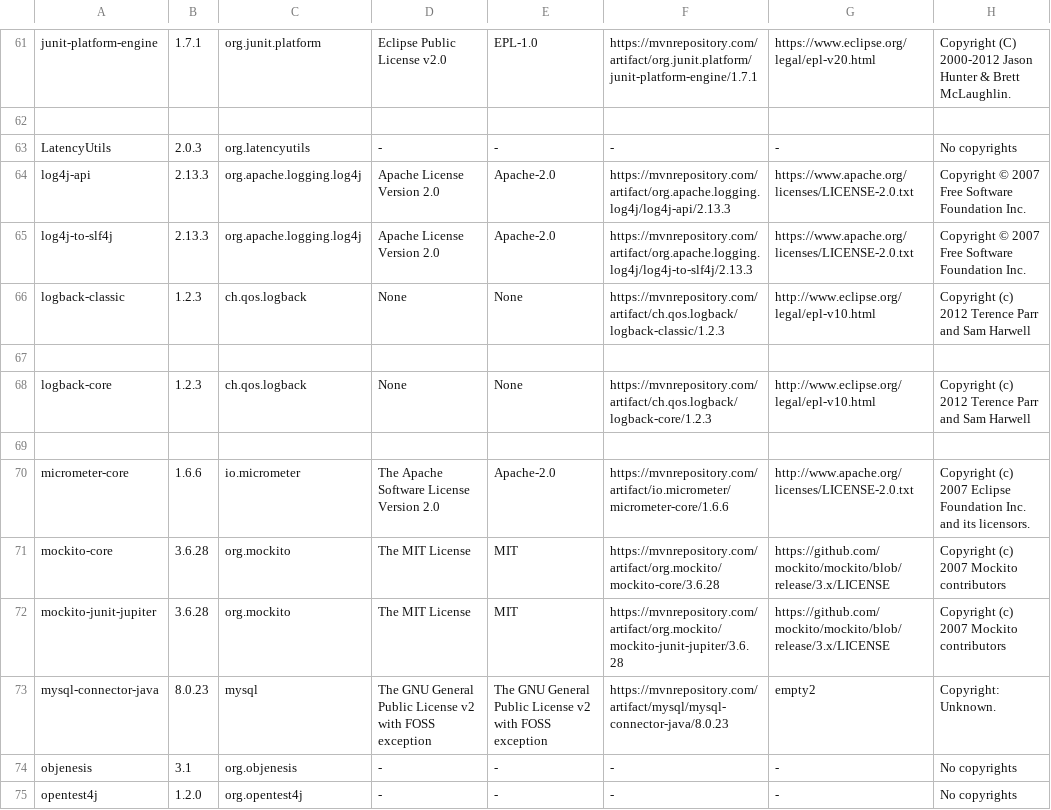
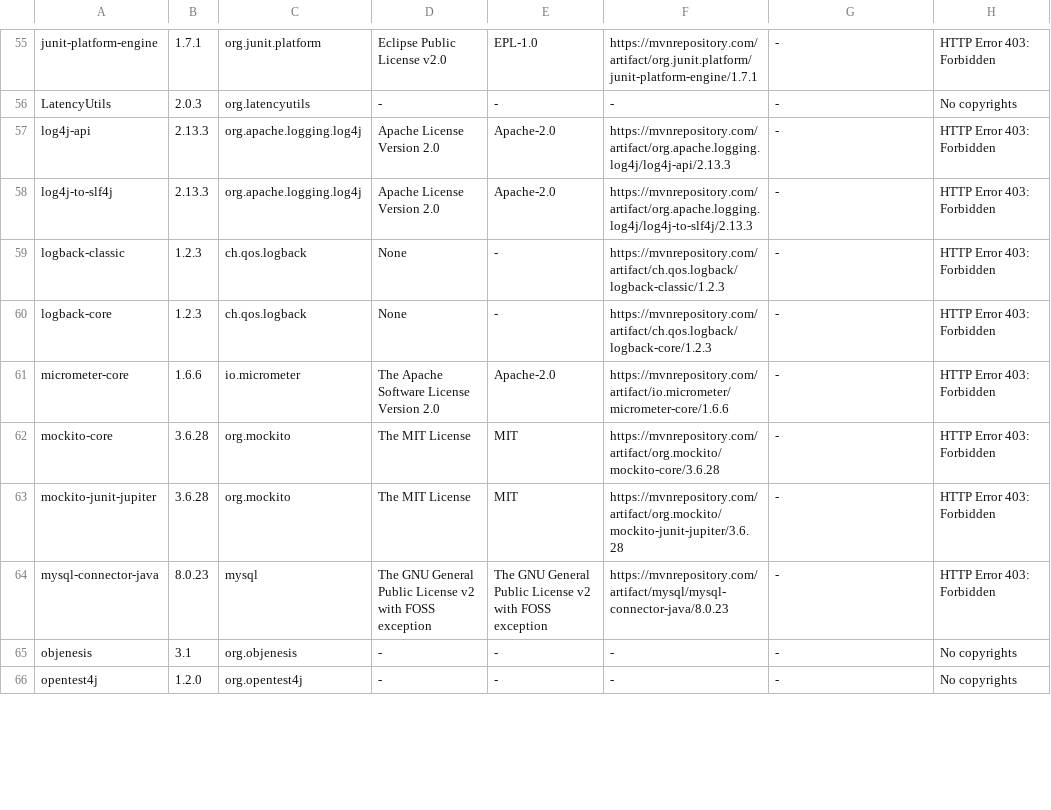
Before and after one commit to Kurii957/license-listing, a CSV file: files/output.csv, drawn as a sheet; only a part is shown, gaps mark what is left out; removed rows and columns are numbered as before the commit, all else as after; the diff covers the shown part only; the diff names each change by its address in the sheet, - before the commit and + after, or states it on an @@ line.

```diff
--- a/files/output.csv
+++ b/files/output.csv
-G55: https://www.eclipse.org/legal/epl-v20.html
+G55: -
-H55: Copyright (C) 2000-2012 Jason Hunter & Brett McLaughlin.
+H55: HTTP Error 403: Forbidden
-row 62: (empty)
-G57:G58: https://www.apache.org/licenses/LICENSE-2.0.txt
+G57:G58: -
-H57:H58: Copyright © 2007 Free Software Foundation Inc.
+H57:H58: HTTP Error 403: Forbidden
-E59: None
+E59: -
-G59: http://www.eclipse.org/legal/epl-v10.html
+G59: -
-H59: Copyright (c) 2012 Terence Parr and Sam Harwell
+H59: HTTP Error 403: Forbidden
-row 67: (empty)
-E60: None
+E60: -
-G60: http://www.eclipse.org/legal/epl-v10.html
+G60: -
-H60: Copyright (c) 2012 Terence Parr and Sam Harwell
+H60: HTTP Error 403: Forbidden
-row 69: (empty)
-G61: http://www.apache.org/licenses/LICENSE-2.0.txt
+G61: -
-H61: Copyright (c) 2007 Eclipse Foundation Inc. and its licensors.
+H61: HTTP Error 403: Forbidden
-G62:G63: https://github.com/mockito/mockito/blob/release/3.x/LICENSE
+G62:G63: -
-H62:H63: Copyright (c) 2007 Mockito contributors
+H62:H63: HTTP Error 403: Forbidden
-G64: empty2
+G64: -
-H64: Copyright: Unknown.
+H64: HTTP Error 403: Forbidden
```
Also changed, not shown: 6 removed rows and 171 edited cells elsewhere in this file, 2 other files.
